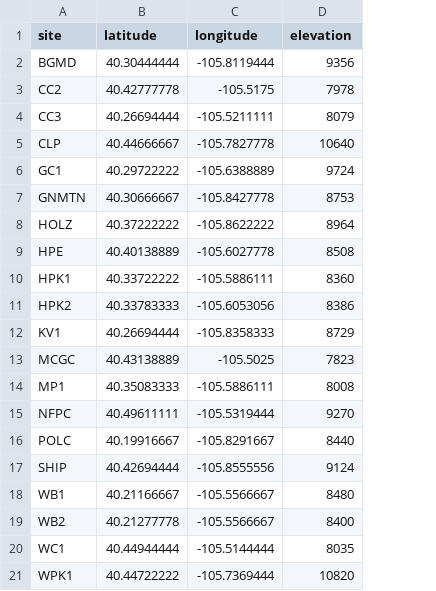
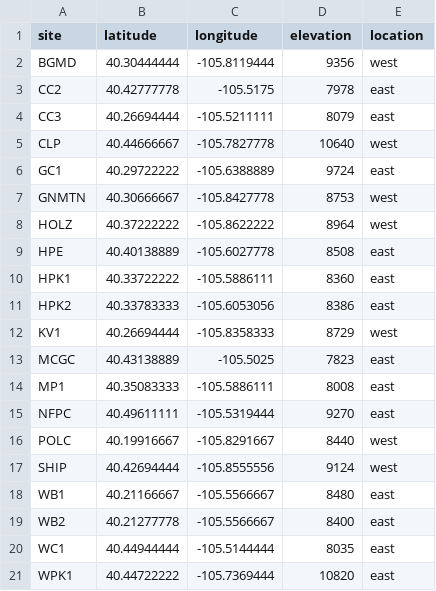
Before and after one commit to ezylstra/Mark-RecaptureModels, a CSV file: data/RMNP-sites-data.csv, drawn as a sheet; the diff names each change by its address in the sheet, - before the commit and + after, or states it on an @@ line.

Commit message:
Edit csv file to include location in the park to all banding sites

```diff
--- a/data/RMNP-sites-data.csv
+++ b/data/RMNP-sites-data.csv
+column E (location), rows 2-21: west | east | east | west | east | west | west | east | east | east | west | east | east | east | west | west | east | east | east | east
```
